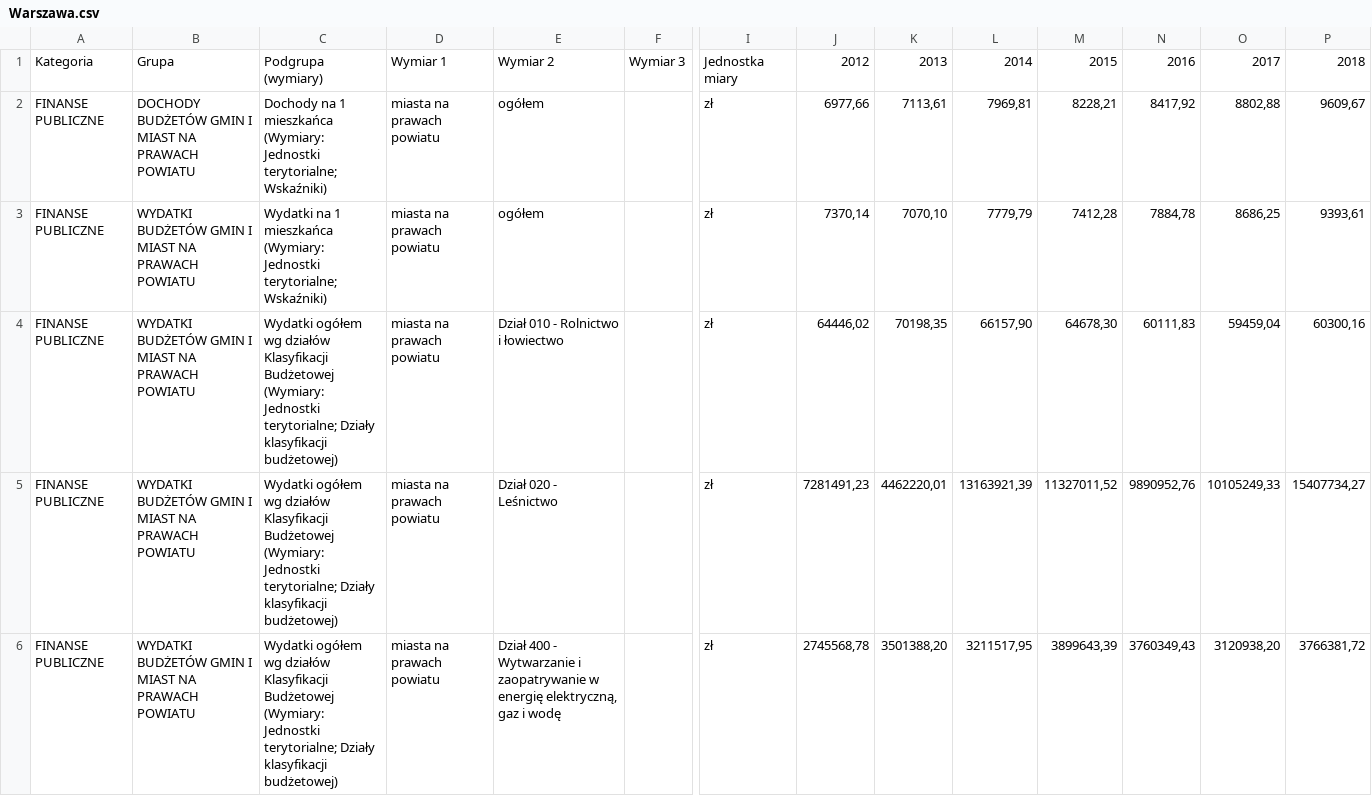
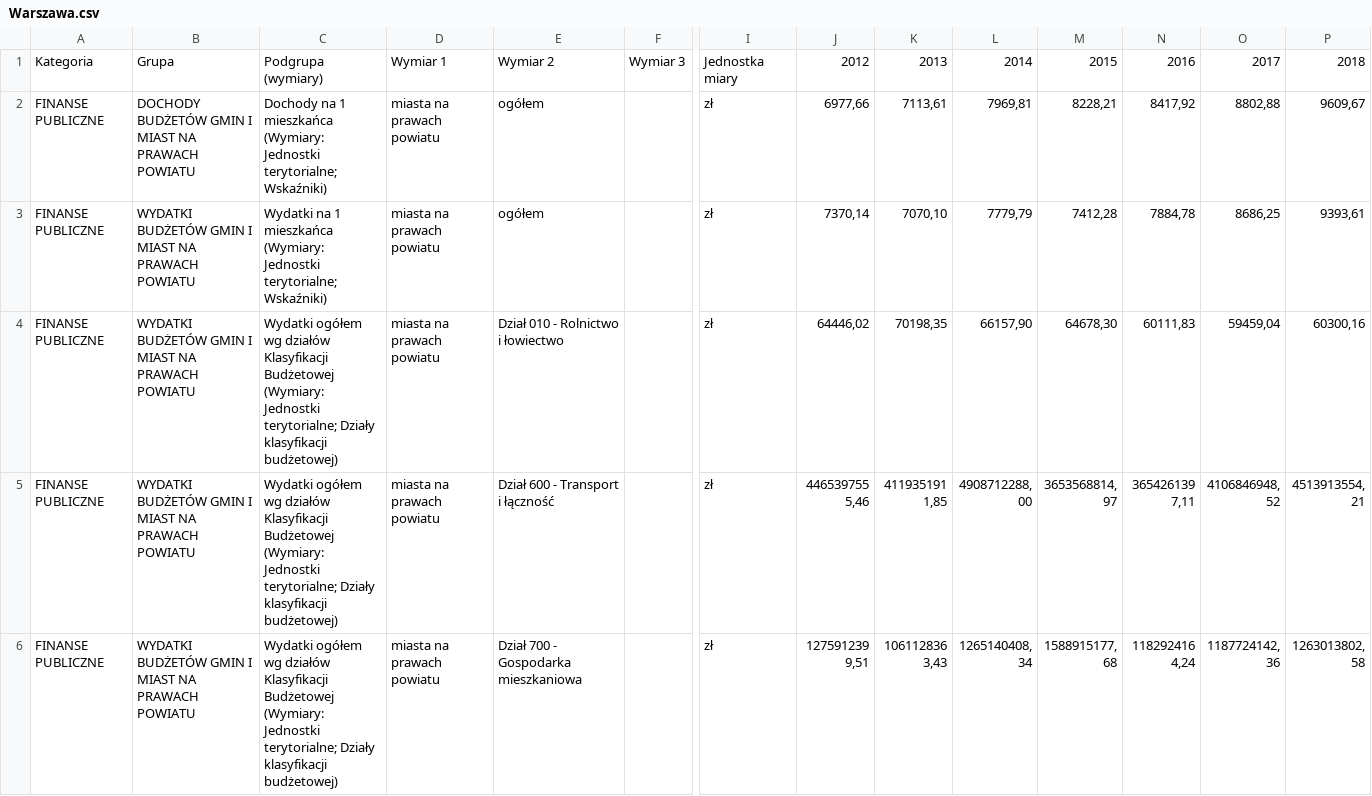
Before and after one commit to Lepruz/gus-data-filter, a CSV file: gus_csv/filtered/Warszawa.csv, drawn as a sheet; only a part is shown, gaps mark what is left out; the shorter side is filled out with more unchanged rows; rows hold the shown columns only; the diff covers the shown part only; the diff names each change by its address in the sheet, - before the commit and + after, or states it on an @@ line.

```diff
--- a/gus_csv/filtered/Warszawa.csv
+++ b/gus_csv/filtered/Warszawa.csv
-row 5: FINANSE PUBLICZNE | WYDATKI BUDŻETÓW GMIN I MIAST NA PRAWACH POWIATU | Wydatki ogółem wg działów Klasyfikacji Budżetowej (Wymiary: Jednostki terytorialne; Działy klasyfikacji budżetowej) | miasta na prawach powiatu | Dział 020 - Leśnictwo |  | zł | 7281491,23 | 4462220,01 | 13163921,39 | 11327011,52 | 9890952,76 | 10105249,33 | 15407734,27
-row 6: FINANSE PUBLICZNE | WYDATKI BUDŻETÓW GMIN I MIAST NA PRAWACH POWIATU | Wydatki ogółem wg działów Klasyfikacji Budżetowej (Wymiary: Jednostki terytorialne; Działy klasyfikacji budżetowej) | miasta na prawach powiatu | Dział 400 - Wytwarzanie i zaopatrywanie w energię elektryczną, gaz i wodę |  | zł | 2745568,78 | 3501388,20 | 3211517,95 | 3899643,39 | 3760349,43 | 3120938,20 | 3766381,72
```
Also changed, not shown: 11 removed rows elsewhere in this file, filtered_factors/factors.csv, gus_csv/filtered/Bydgoszcz.csv, 29 other files.
